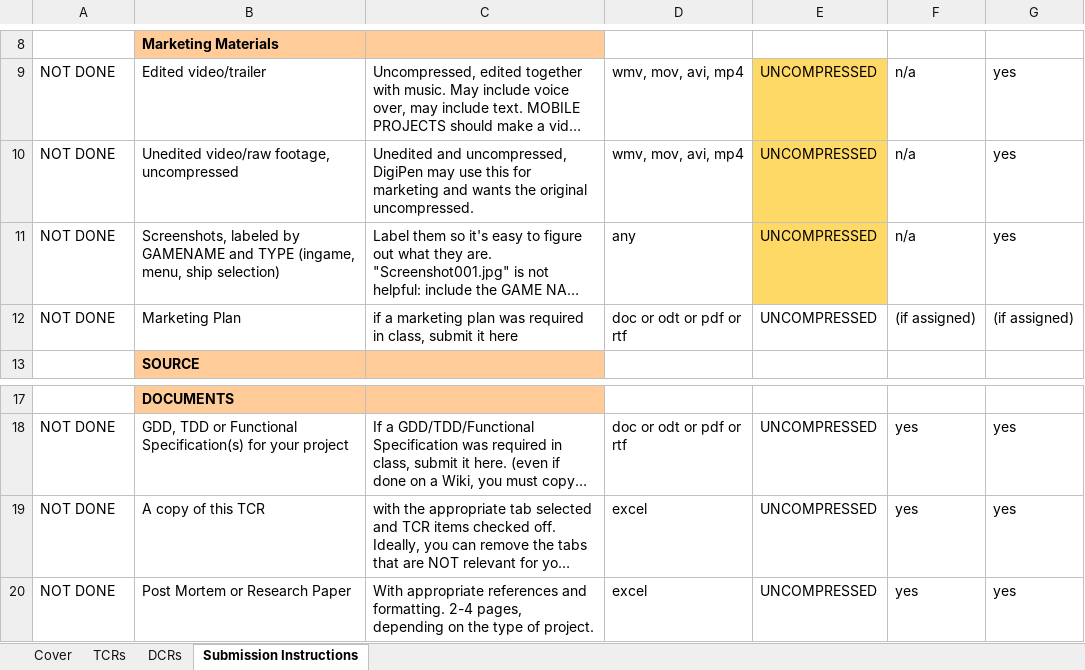
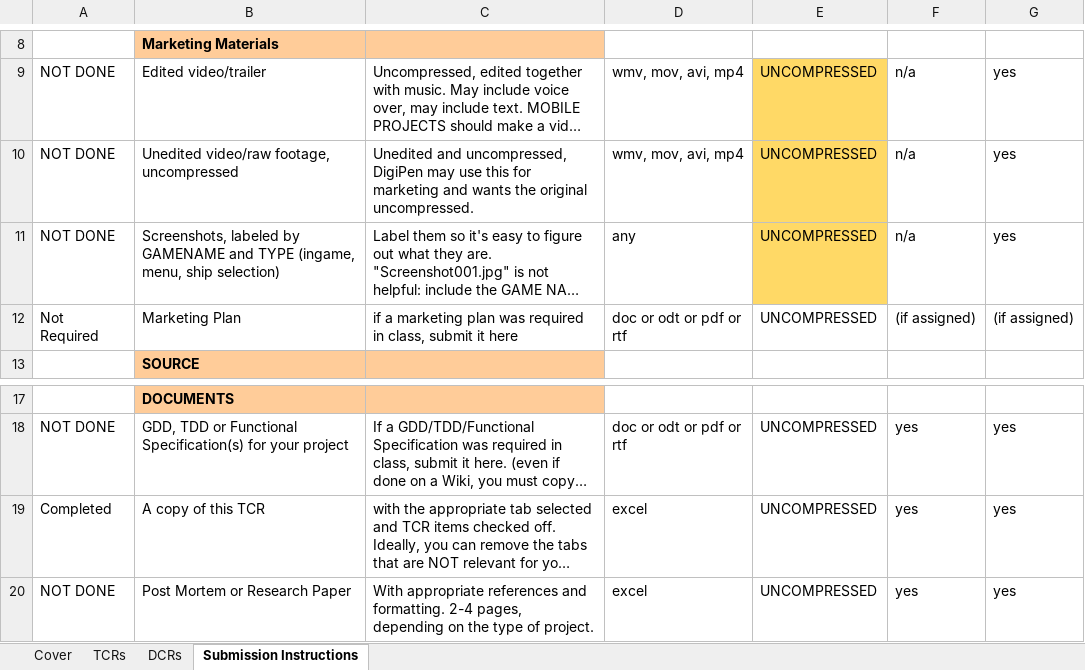
Before and after one commit to MaximKolesnik/Sulfur, an Excel workbook: 450_SulfurEngine/Documents/TCR.xlsx, sheet Submission Instructions, drawn as a sheet; only a part is shown, gaps mark what is left out; long unchanged cells end in …; values as stored, in another font and other column widths than the file's, no borders; conditional formats not drawn; the diff names each change by its address in the sheet, - before the commit and + after, or states it on an @@ line.

```diff
--- a/450_SulfurEngine/Documents/TCR.xlsx (sheet Submission Instructions)
+++ b/450_SulfurEngine/Documents/TCR.xlsx (sheet Submission Instructions)
-A12: NOT DONE
+A12: Not Required
-A19: NOT DONE
+A19: Completed
```
Also changed, not shown: sheet DCRs, sheet Cover, sheet TCRs, 1 other file.
